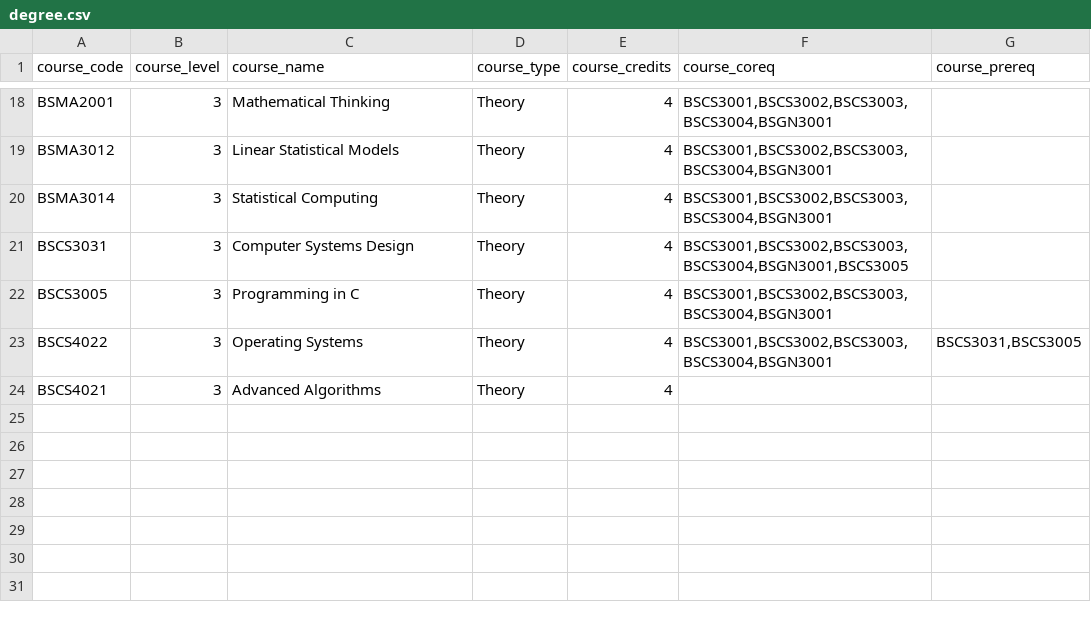
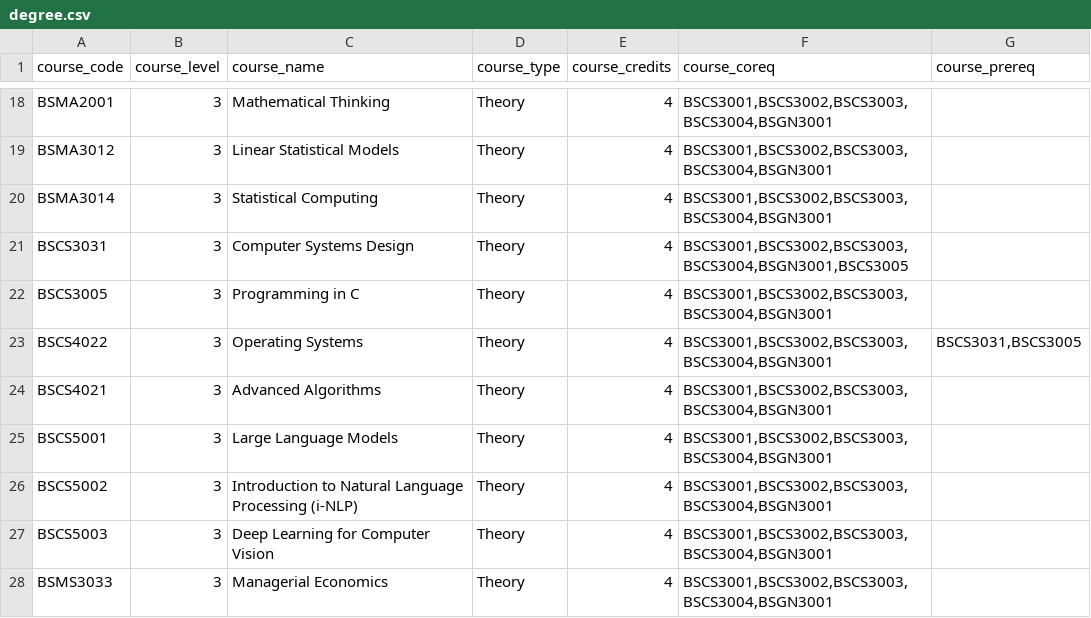
Before and after one commit to sayan01/iitm-cgpa, a CSV file: degree.csv, drawn as a sheet; only a part is shown, gaps mark what is left out.

Commit message:
add new degree courses

```diff
--- a/degree.csv
+++ b/degree.csv
@@ -23,2 +23,6 @@ BSCS3005,3,Programming in C,Theory,4,"BSCS3001,BSCS3002,BSCS3003,BSCS3004,BSGN30
 BSCS4022,3,Operating Systems,Theory,4,"BSCS3001,BSCS3002,BSCS3003,BSCS3004,BSGN3001","BSCS3031,BSCS3005"
-BSCS4021,3,Advanced Algorithms,Theory,4,,
+BSCS4021,3,Advanced Algorithms,Theory,4,"BSCS3001,BSCS3002,BSCS3003,BSCS3004,BSGN3001",
+BSCS5001,3,Large Language Models,Theory,4,"BSCS3001,BSCS3002,BSCS3003,BSCS3004,BSGN3001",
+BSCS5002,3,Introduction to Natural Language Processing (i-NLP),Theory,4,"BSCS3001,BSCS3002,BSCS3003,BSCS3004,BSGN3001",
+BSCS5003,3,Deep Learning for Computer Vision,Theory,4,"BSCS3001,BSCS3002,BSCS3003,BSCS3004,BSGN3001",
+BSMS3033,3,Managerial Economics,Theory,4,"BSCS3001,BSCS3002,BSCS3003,BSCS3004,BSGN3001",
```
Also changed, not shown: 1 other file.
